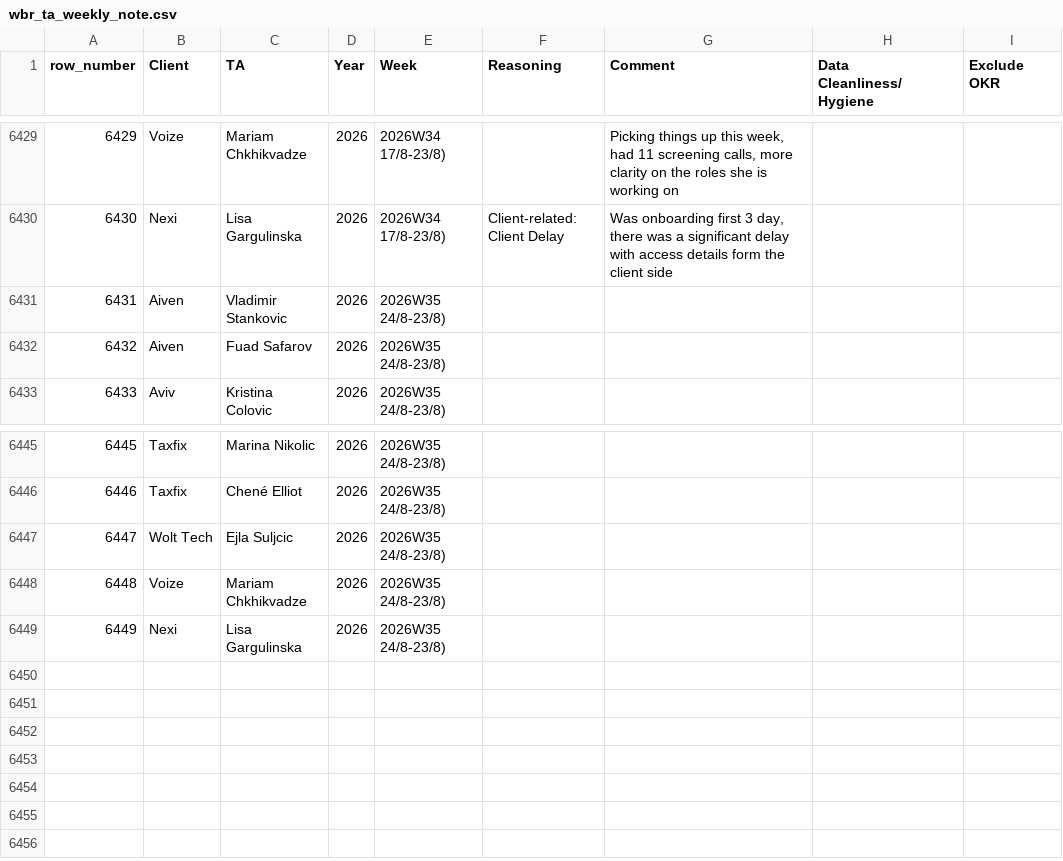
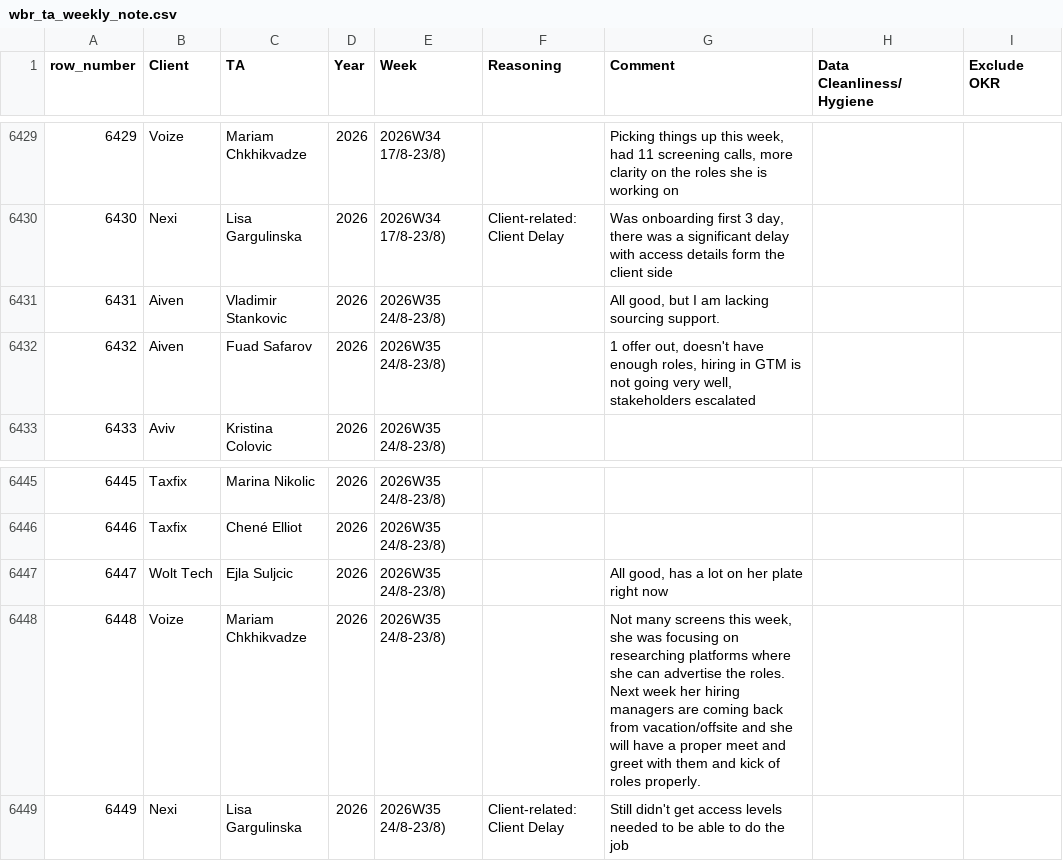
Before and after one commit to bark8922/tribe-recruiting, a CSV file: wbr_static/wbr_ta_weekly_note.csv, drawn as a sheet; only a part is shown, gaps mark what is left out; the diff names each change by its address in the sheet, - before the commit and + after, or states it on an @@ line.

Commit message:
chore: sync TA Weekly Note 2026-08-29

```diff
--- a/wbr_static/wbr_ta_weekly_note.csv
+++ b/wbr_static/wbr_ta_weekly_note.csv
-G6431 (Comment): (empty)
+G6431 (Comment): All good, but I am lacking sourcing support.
-G6432 (Comment): (empty)
+G6432 (Comment): 1 offer out, doesn't have enough roles, hiring in GTM is not going very well, stakeholders escalated
-G6447 (Comment): (empty)
+G6447 (Comment): All good, has a lot on her plate right now
-G6448 (Comment): (empty)
+G6448 (Comment): Not many screens this week, she was focusing on researching platforms where she can advertise the roles. Next week her hiring managers are coming back from vacation/offsite and she will have a proper meet and greet with them and kick of roles properly.
-F6449 (Reasoning): (empty)
+F6449 (Reasoning): Client-related: Client Delay
-G6449 (Comment): (empty)
+G6449 (Comment): Still didn't get access levels needed to be able to do the job
```
